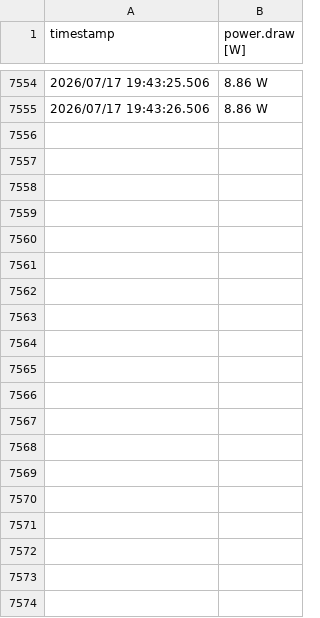
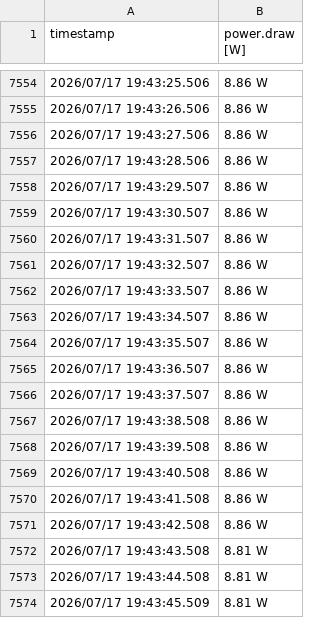
Before and after one commit to Hrushitha12/llm_robustness_test_diversity, a CSV file: round2_generations/gpu_power_log_teastore.csv, drawn as a sheet; only a part is shown, gaps mark what is left out; the diff covers the shown part only; the diff names each change by its address in the sheet, - before the commit and + after, or states it on an @@ line.

Commit message:
OTel Round 2 Generations

```diff
--- a/round2_generations/gpu_power_log_teastore.csv
+++ b/round2_generations/gpu_power_log_teastore.csv
+row 7556: 2026/07/17 19:43:27.506 | 8.86 W
+row 7557: 2026/07/17 19:43:28.506 | 8.86 W
+row 7558: 2026/07/17 19:43:29.507 | 8.86 W
+row 7559: 2026/07/17 19:43:30.507 | 8.86 W
+row 7560: 2026/07/17 19:43:31.507 | 8.86 W
+row 7561: 2026/07/17 19:43:32.507 | 8.86 W
+row 7562: 2026/07/17 19:43:33.507 | 8.86 W
+row 7563: 2026/07/17 19:43:34.507 | 8.86 W
+row 7564: 2026/07/17 19:43:35.507 | 8.86 W
+row 7565: 2026/07/17 19:43:36.507 | 8.86 W
+row 7566: 2026/07/17 19:43:37.507 | 8.86 W
+row 7567: 2026/07/17 19:43:38.508 | 8.86 W
+row 7568: 2026/07/17 19:43:39.508 | 8.86 W
+row 7569: 2026/07/17 19:43:40.508 | 8.86 W
+row 7570: 2026/07/17 19:43:41.508 | 8.86 W
+row 7571: 2026/07/17 19:43:42.508 | 8.86 W
+row 7572: 2026/07/17 19:43:43.508 | 8.81 W
+row 7573: 2026/07/17 19:43:44.508 | 8.81 W
+row 7574: 2026/07/17 19:43:45.509 | 8.81 W
```
Also changed, not shown: 29 added rows elsewhere in this file, 43 other files.
